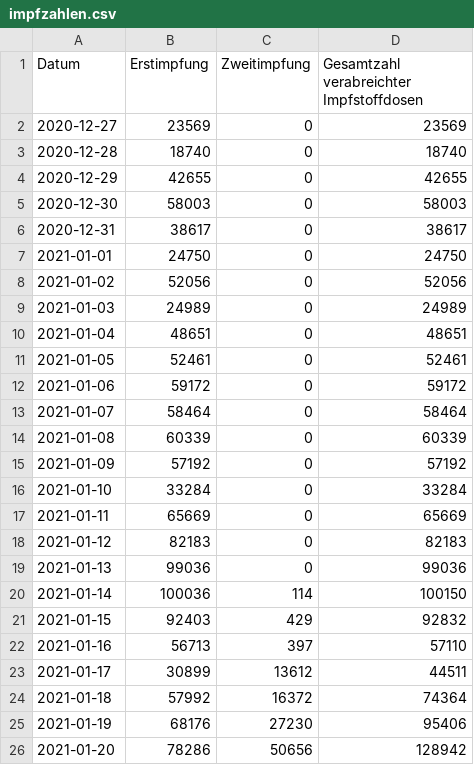
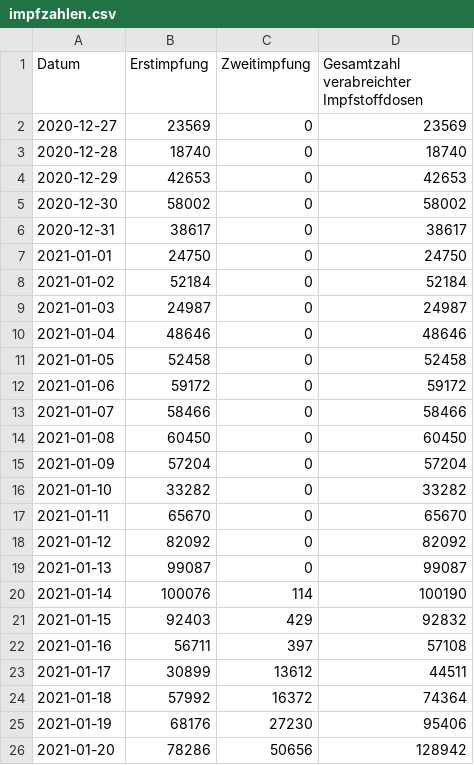
Before and after one commit to steview2000/COVID-19-plots, a CSV file: data/impfzahlen.csv, drawn as a sheet; only a part is shown; the diff covers the shown part only.

```diff
--- a/data/impfzahlen.csv
+++ b/data/impfzahlen.csv
@@ -3,21 +3,21 @@ Datum,Erstimpfung,Zweitimpfung,Gesamtzahl verabreichter Impfstoffdosen
 2020-12-28,18740,0,18740
-2020-12-29,42655,0,42655
-2020-12-30,58003,0,58003
+2020-12-29,42653,0,42653
+2020-12-30,58002,0,58002
 2020-12-31,38617,0,38617
 2021-01-01,24750,0,24750
-2021-01-02,52056,0,52056
-2021-01-03,24989,0,24989
-2021-01-04,48651,0,48651
-2021-01-05,52461,0,52461
+2021-01-02,52184,0,52184
+2021-01-03,24987,0,24987
+2021-01-04,48646,0,48646
+2021-01-05,52458,0,52458
 2021-01-06,59172,0,59172
-2021-01-07,58464,0,58464
-2021-01-08,60339,0,60339
-2021-01-09,57192,0,57192
-2021-01-10,33284,0,33284
-2021-01-11,65669,0,65669
-2021-01-12,82183,0,82183
-2021-01-13,99036,0,99036
-2021-01-14,100036,114,100150
+2021-01-07,58466,0,58466
+2021-01-08,60450,0,60450
+2021-01-09,57204,0,57204
+2021-01-10,33282,0,33282
+2021-01-11,65670,0,65670
+2021-01-12,82092,0,82092
+2021-01-13,99087,0,99087
+2021-01-14,100076,114,100190
 2021-01-15,92403,429,92832
-2021-01-16,56713,397,57110
+2021-01-16,56711,397,57108
 2021-01-17,30899,13612,44511
```
Also changed, not shown: 1 added row, 1 removed row and 127 edited cells elsewhere in this file, data/israel.csv, 16 other files.
